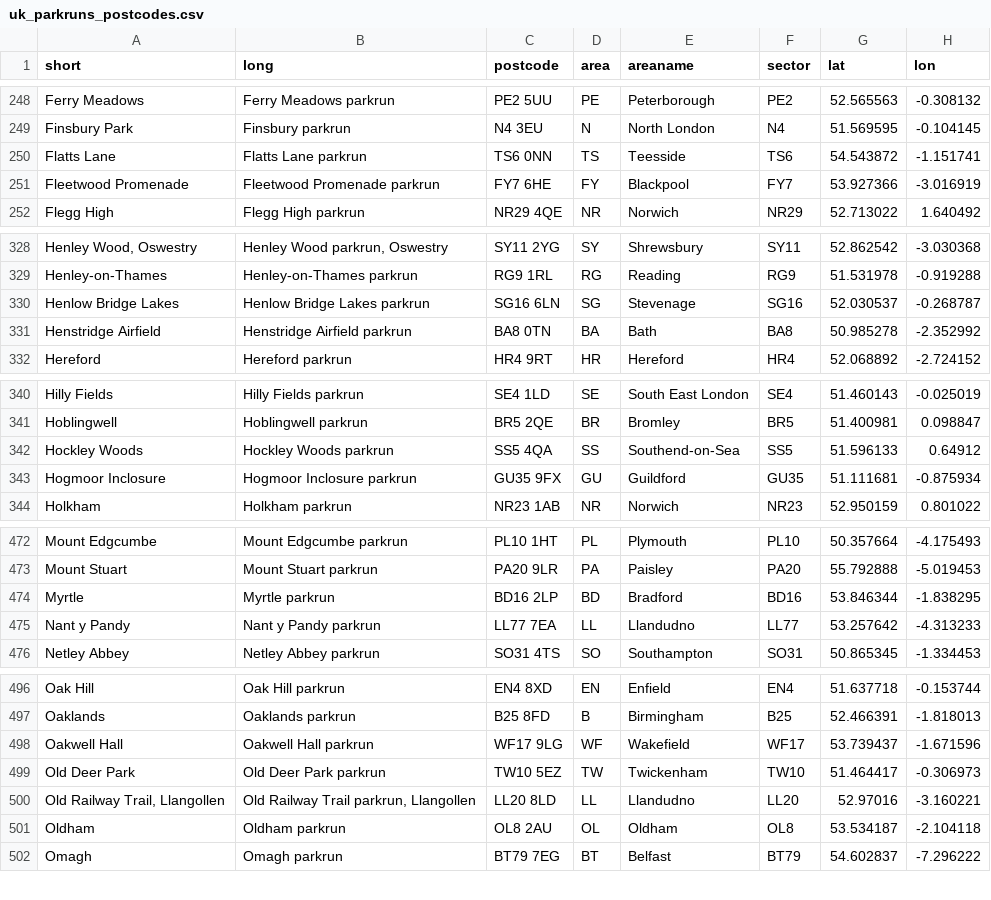
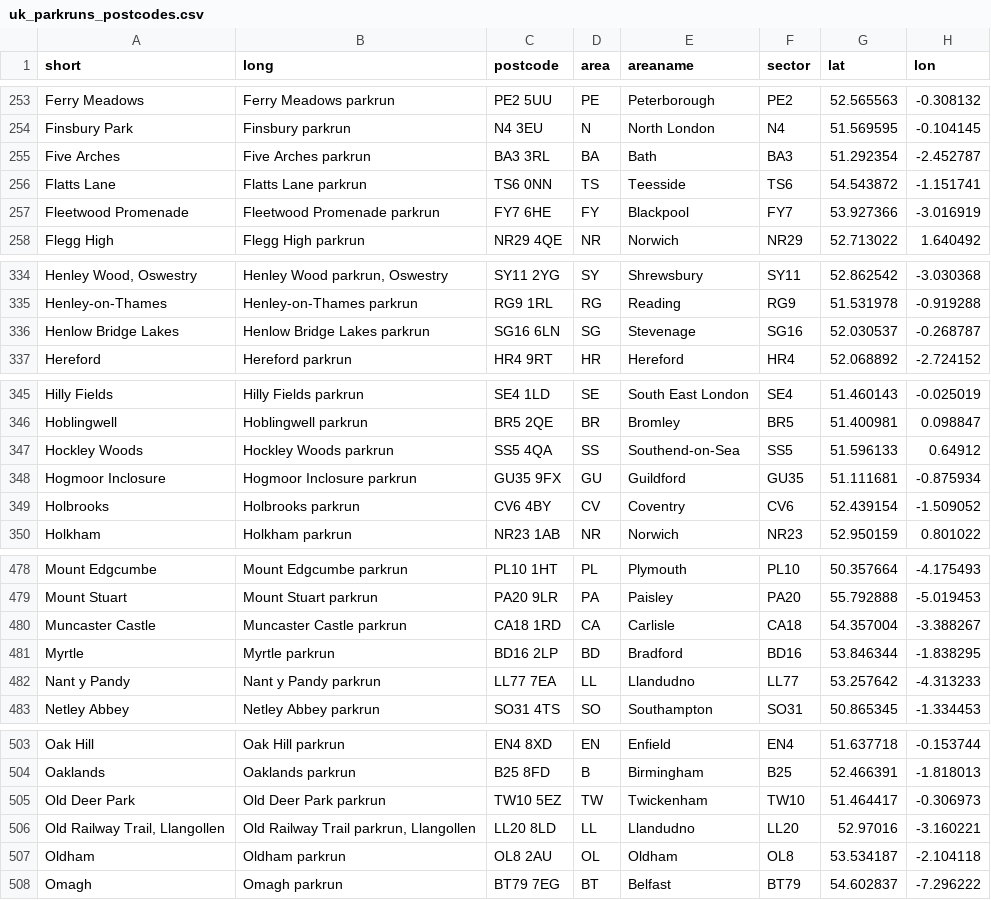
Before and after one commit to sgbstats/parkrun-postcodes, a CSV file: Data/uk_parkruns_postcodes.csv, drawn as a sheet; only a part is shown, gaps mark what is left out; removed rows and columns are numbered as before the commit, all else as after; the diff covers the shown part only; the diff names each change by its address in the sheet, - before the commit and + after, or states it on an @@ line.

```diff
--- a/Data/uk_parkruns_postcodes.csv
+++ b/Data/uk_parkruns_postcodes.csv
+row 255: Five Arches | Five Arches parkrun | BA3 3RL | BA | Bath | BA3 | 51.292354 | -2.452787
-row 331: Henstridge Airfield | Henstridge Airfield parkrun | BA8 0TN | BA | Bath | BA8 | 50.985278 | -2.352992
+row 349: Holbrooks | Holbrooks parkrun | CV6 4BY | CV | Coventry | CV6 | 52.439154 | -1.509052
+row 480: Muncaster Castle | Muncaster Castle parkrun | CA18 1RD | CA | Carlisle | CA18 | 54.357004 | -3.388267
-row 498: Oakwell Hall | Oakwell Hall parkrun | WF17 9LG | WF | Wakefield | WF17 | 53.739437 | -1.671596
```
Also changed, not shown: 12 added rows elsewhere in this file, 2 other files.
